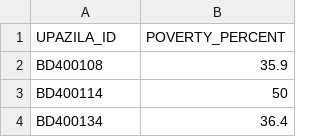
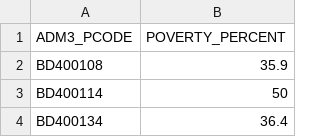
Before and after one commit to zia207/r-colab, a CSV file: Data/Bangladesh/bd_poverty.csv, drawn as a sheet; only a part is shown.

Commit message:
new poverty data

```diff
--- a/Data/Bangladesh/bd_poverty.csv
+++ b/Data/Bangladesh/bd_poverty.csv
@@ -1,2 +1,2 @@
-UPAZILA_ID,POVERTY_PERCENT
+ADM3_PCODE,POVERTY_PERCENT
 BD400108,35.9
```
